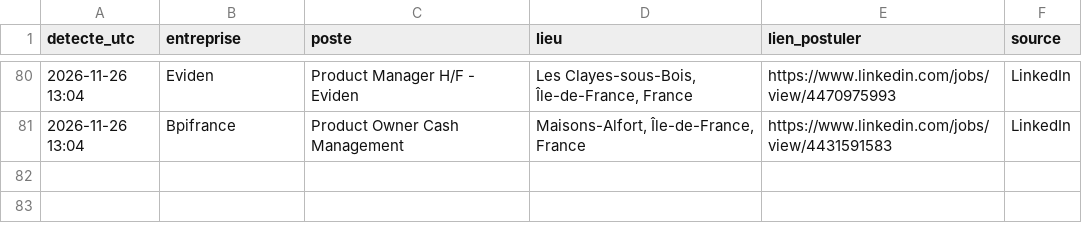
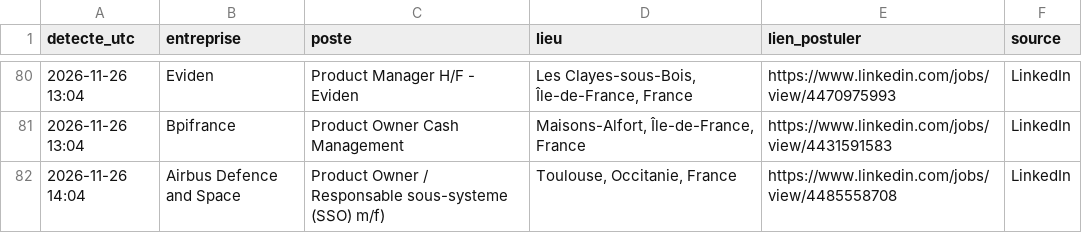
Before and after one commit to Ubaysd/job-watcher, a CSV file: offres.csv, drawn as a sheet; only a part is shown, gaps mark what is left out.

```diff
--- a/offres.csv
+++ b/offres.csv
@@ -81 +81,2 @@ detecte_utc,entreprise,poste,lieu,lien_postuler,source
 2026-11-26 13:04,Bpifrance,Product Owner Cash Management,"Maisons-Alfort, Île-de-France, France",https://www.linkedin.com/jobs/view/4431591583,LinkedIn
+2026-11-26 14:04,Airbus Defence and Space,Product Owner / Responsable sous-systeme (SSO) m/f),"Toulouse, Occitanie, France",https://www.linkedin.com/jobs/view/4485558708,LinkedIn
```
Also changed, not shown: 1 other file.
